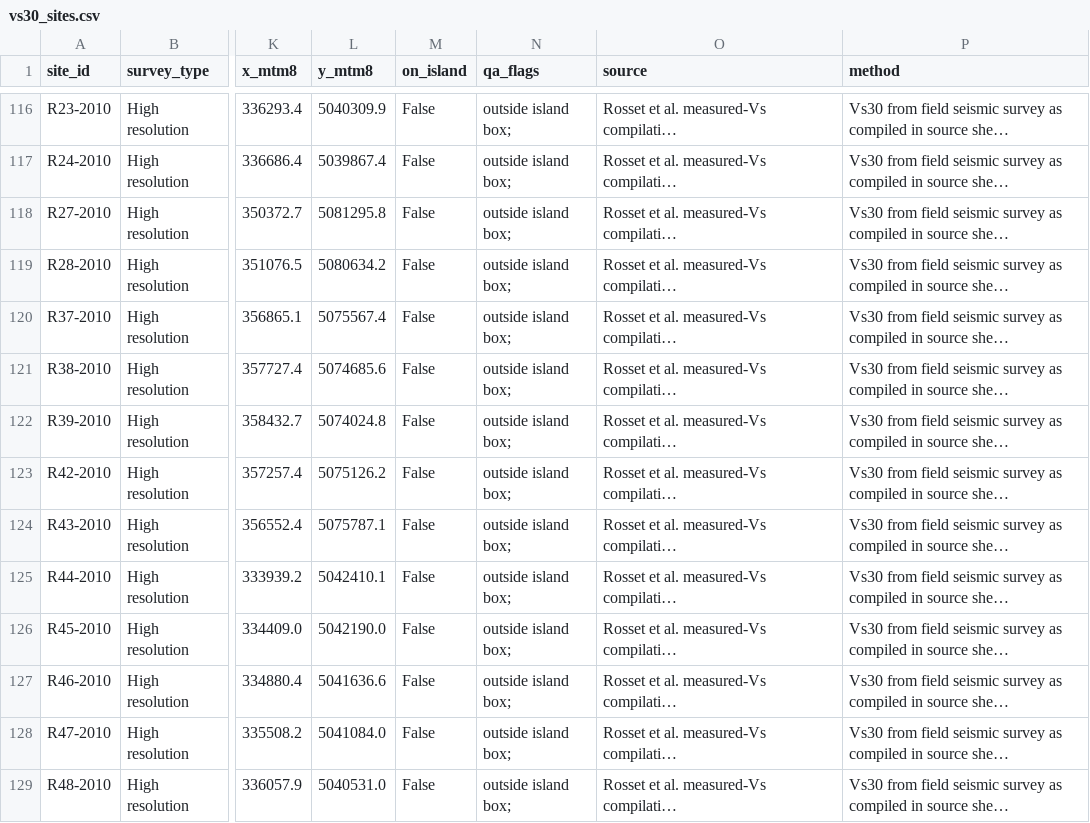
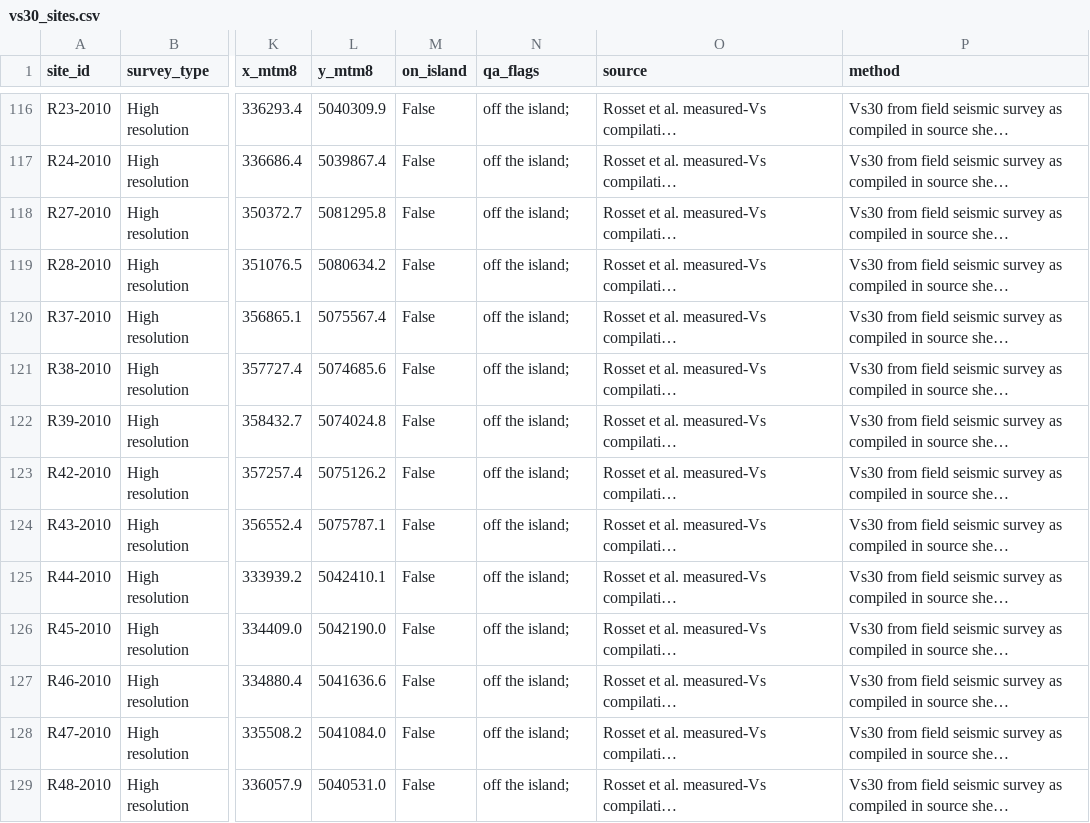
Before and after one commit to abdoohasan20002000-cloud/Montreal-Database, a CSV file: data/vs30_sites.csv, drawn as a sheet; only a part is shown, gaps mark what is left out; long unchanged cells end in …; the diff covers the shown part only; the diff names each change by its address in the sheet, - before the commit and + after, or states it on an @@ line.

```diff
--- a/data/vs30_sites.csv
+++ b/data/vs30_sites.csv
-N116:N129 (qa_flags): outside island box;
+N116:N129 (qa_flags): off the island;
```
Also changed, not shown: 71 edited cells elsewhere in this file, data/vs_profiles.csv, 24 other files.
